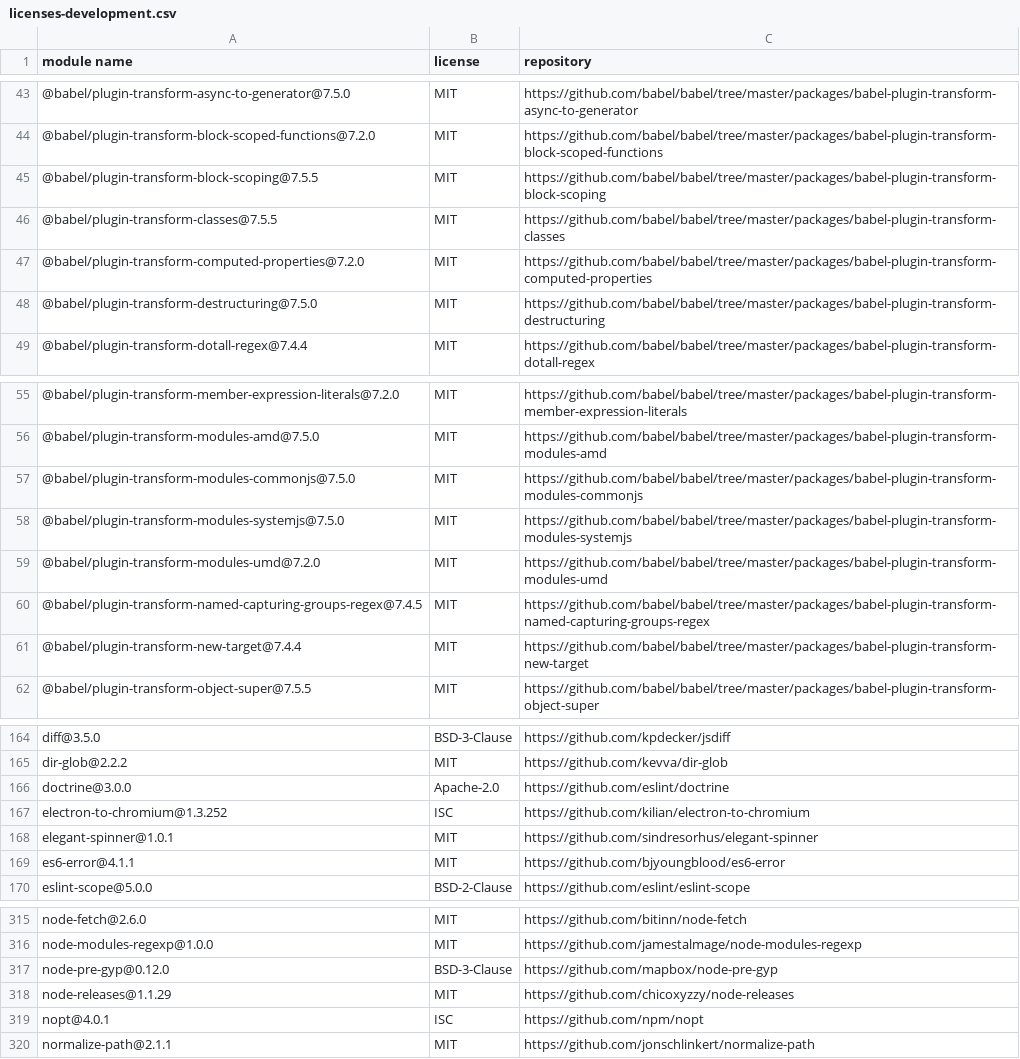
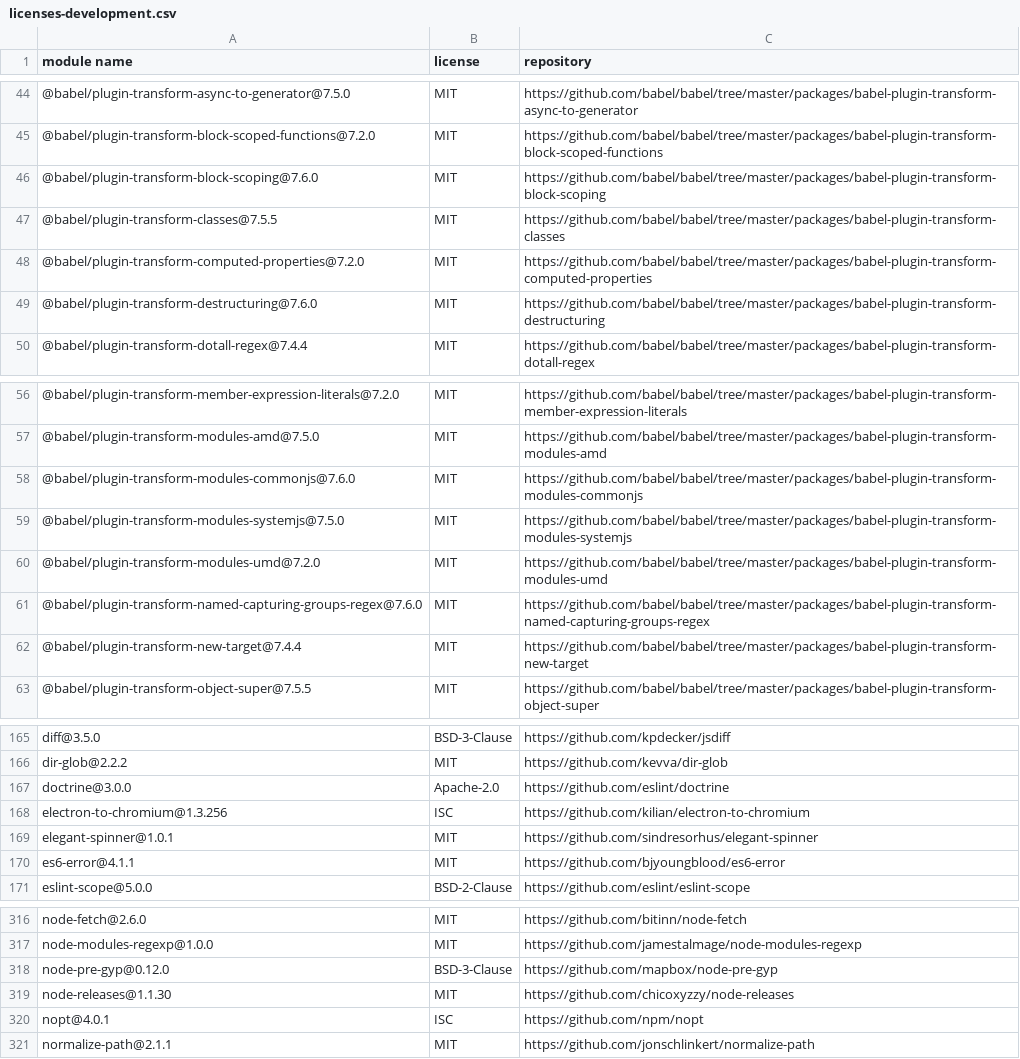
Before and after one commit to iTonyYo/setgit-cli, a CSV file: docs/licenses-development.csv, drawn as a sheet; only a part is shown, gaps mark what is left out; the diff covers the shown part only.

```diff
--- a/docs/licenses-development.csv
+++ b/docs/licenses-development.csv
@@ -44,6 +45,6 @@
 "@babel/plugin-transform-block-scoped-functions@7.2.0","MIT","https://github.com/babel/babel/tree/master/packages/babel-plugin-transform-block-scoped-functions"
-"@babel/plugin-transform-block-scoping@7.5.5","MIT","https://github.com/babel/babel/tree/master/packages/babel-plugin-transform-block-scoping"
+"@babel/plugin-transform-block-scoping@7.6.0","MIT","https://github.com/babel/babel/tree/master/packages/babel-plugin-transform-block-scoping"
 "@babel/plugin-transform-classes@7.5.5","MIT","https://github.com/babel/babel/tree/master/packages/babel-plugin-transform-classes"
 "@babel/plugin-transform-computed-properties@7.2.0","MIT","https://github.com/babel/babel/tree/master/packages/babel-plugin-transform-computed-properties"
-"@babel/plugin-transform-destructuring@7.5.0","MIT","https://github.com/babel/babel/tree/master/packages/babel-plugin-transform-destructuring"
+"@babel/plugin-transform-destructuring@7.6.0","MIT","https://github.com/babel/babel/tree/master/packages/babel-plugin-transform-destructuring"
 "@babel/plugin-transform-dotall-regex@7.4.4","MIT","https://github.com/babel/babel/tree/master/packages/babel-plugin-transform-dotall-regex"
@@ -56,6 +57,6 @@
 "@babel/plugin-transform-modules-amd@7.5.0","MIT","https://github.com/babel/babel/tree/master/packages/babel-plugin-transform-modules-amd"
-"@babel/plugin-transform-modules-commonjs@7.5.0","MIT","https://github.com/babel/babel/tree/master/packages/babel-plugin-transform-modules-commonjs"
+"@babel/plugin-transform-modules-commonjs@7.6.0","MIT","https://github.com/babel/babel/tree/master/packages/babel-plugin-transform-modules-commonjs"
 "@babel/plugin-transform-modules-systemjs@7.5.0","MIT","https://github.com/babel/babel/tree/master/packages/babel-plugin-transform-modules-systemjs"
 "@babel/plugin-transform-modules-umd@7.2.0","MIT","https://github.com/babel/babel/tree/master/packages/babel-plugin-transform-modules-umd"
-"@babel/plugin-transform-named-capturing-groups-regex@7.4.5","MIT","https://github.com/babel/babel/tree/master/packages/babel-plugin-transform-named-capturing-groups-regex"
+"@babel/plugin-transform-named-capturing-groups-regex@7.6.0","MIT","https://github.com/babel/babel/tree/master/packages/babel-plugin-transform-named-capturing-groups-regex"
 "@babel/plugin-transform-new-target@7.4.4","MIT","https://github.com/babel/babel/tree/master/packages/babel-plugin-transform-new-target"
@@ -166,3 +167,3 @@
 "doctrine@3.0.0","Apache-2.0","https://github.com/eslint/doctrine"
-"electron-to-chromium@1.3.252","ISC","https://github.com/kilian/electron-to-chromium"
+"electron-to-chromium@1.3.256","ISC","https://github.com/kilian/electron-to-chromium"
 "elegant-spinner@1.0.1","MIT","https://github.com/sindresorhus/elegant-spinner"
@@ -317,3 +318,3 @@
 "node-pre-gyp@0.12.0","BSD-3-Clause","https://github.com/mapbox/node-pre-gyp"
-"node-releases@1.1.29","MIT","https://github.com/chicoxyzzy/node-releases"
+"node-releases@1.1.30","MIT","https://github.com/chicoxyzzy/node-releases"
 "nopt@4.0.1","ISC","https://github.com/npm/nopt"
```
Also changed, not shown: 1 added row and 12 edited cells elsewhere in this file, docs/licenses-production.csv, 2 other files.
